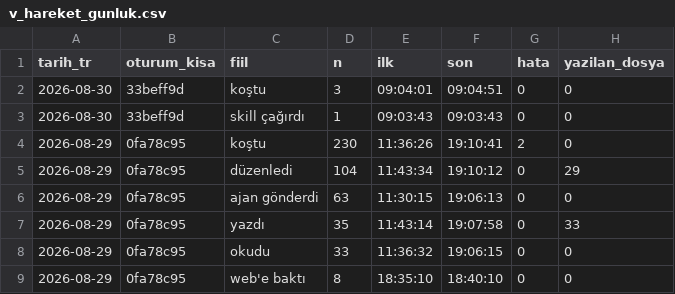
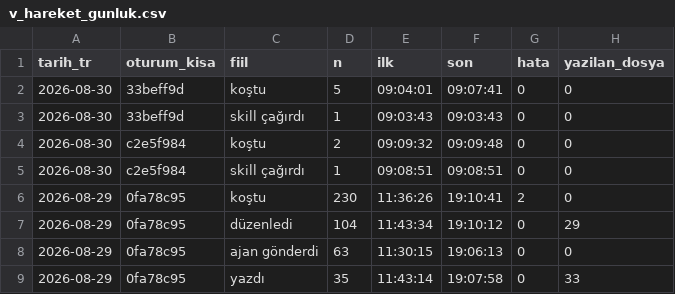
Before and after one commit to salihsahinin/sistem, a CSV file: veri/gorunum/v_hareket_gunluk.csv, drawn as a sheet; only a part is shown; the shorter side is filled out with more unchanged rows.

```diff
--- a/veri/gorunum/v_hareket_gunluk.csv
+++ b/veri/gorunum/v_hareket_gunluk.csv
@@ -1,4 +1,6 @@
 tarih_tr,oturum_kisa,fiil,n,ilk,son,hata,yazilan_dosya
-2026-08-30,33beff9d,koştu,3,09:04:01,09:04:51,0,0
+2026-08-30,33beff9d,koştu,5,09:04:01,09:07:41,0,0
 2026-08-30,33beff9d,skill çağırdı,1,09:03:43,09:03:43,0,0
+2026-08-30,c2e5f984,koştu,2,09:09:32,09:09:48,0,0
+2026-08-30,c2e5f984,skill çağırdı,1,09:08:51,09:08:51,0,0
 2026-08-29,0fa78c95,koştu,230,11:36:26,19:10:41,2,0
```
Also changed, not shown: veri/gorunum/v_loop_aday.csv, veri/gorunum/v_referans_sayim.csv, 42 other files.
